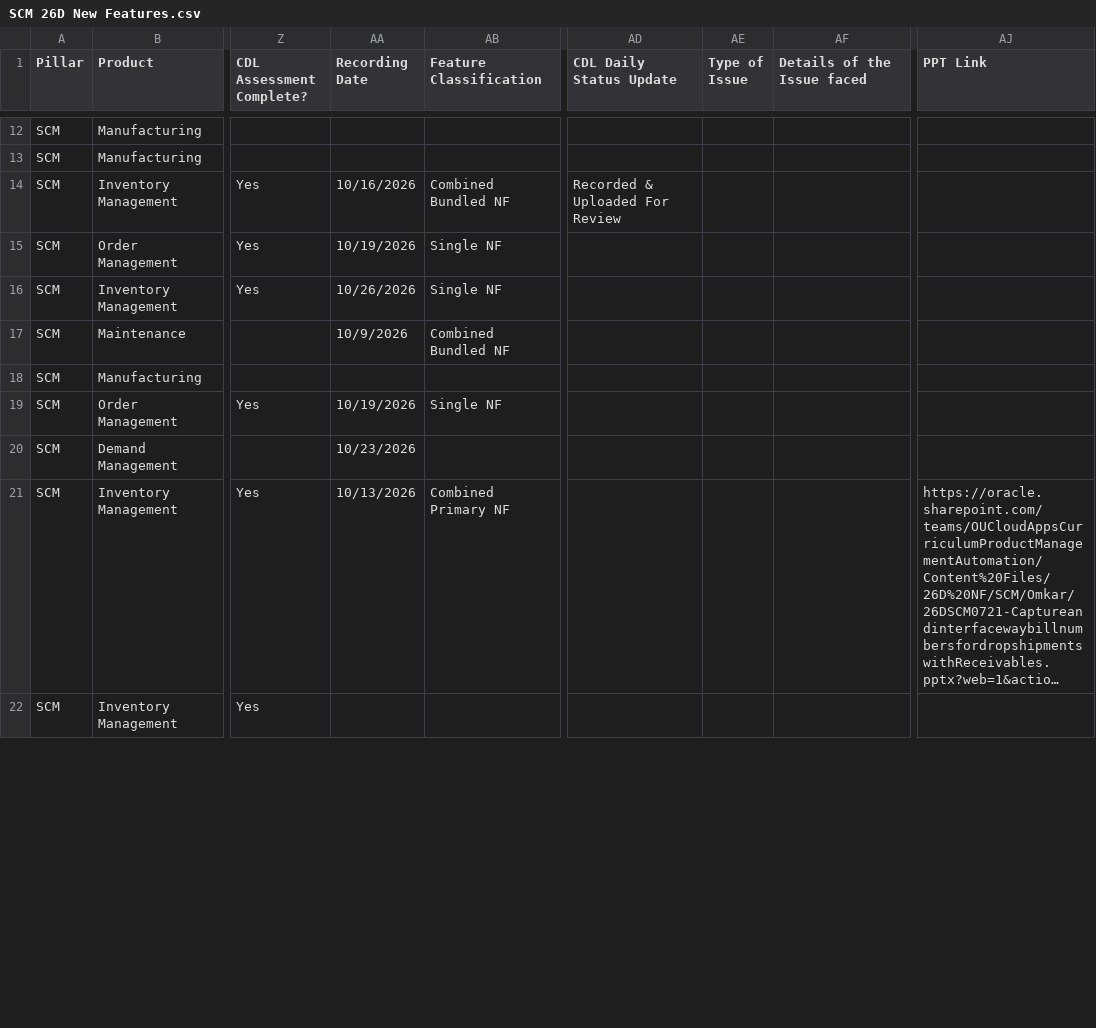
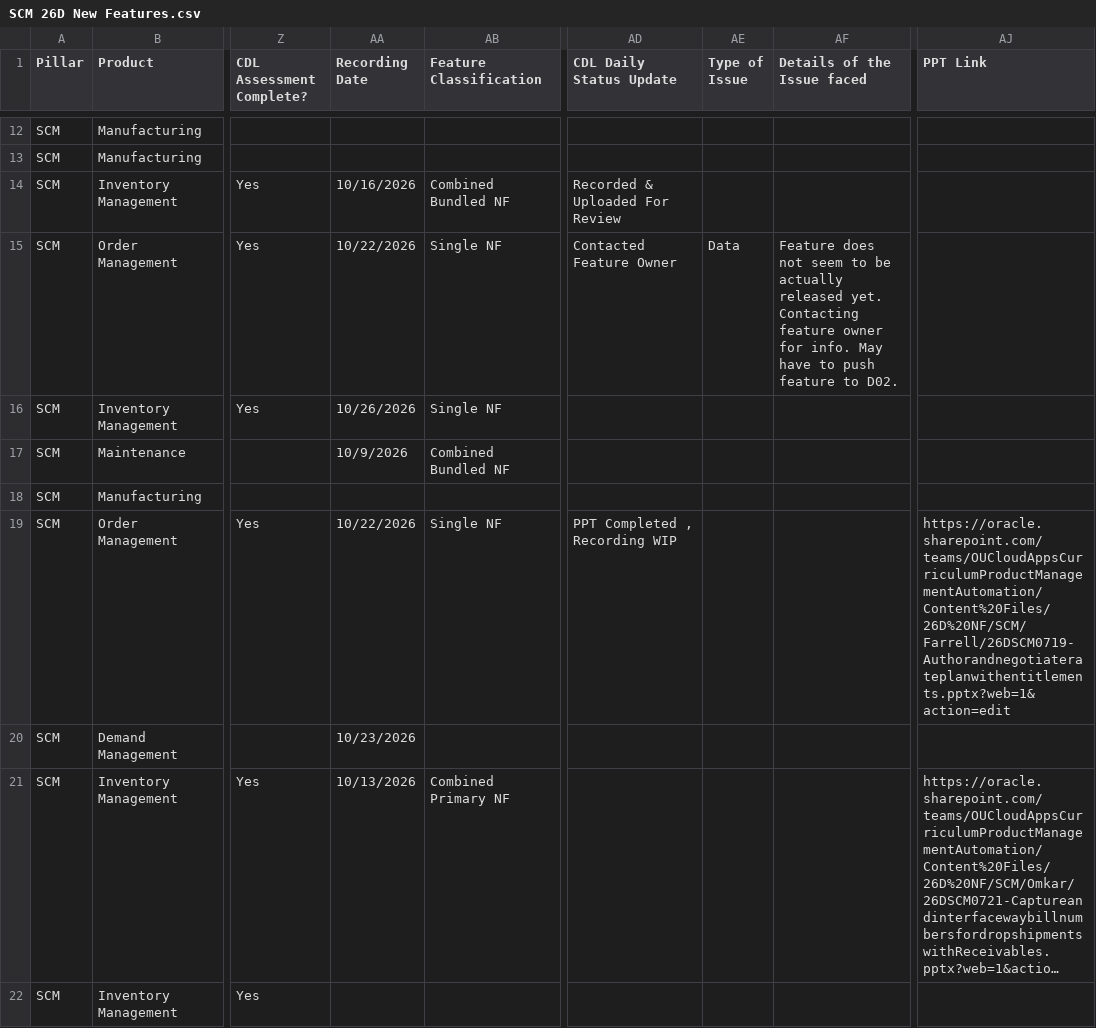
Before and after one commit to pavithraguruprasadb-maker/26C-New-Features-Dashboard, a CSV file: SCM 26D New Features.csv, drawn as a sheet; only a part is shown, gaps mark what is left out; long unchanged cells end in …; the diff covers the shown part only; the diff names each change by its address in the sheet, - before the commit and + after, or states it on an @@ line.

```diff
--- a/SCM 26D New Features.csv
+++ b/SCM 26D New Features.csv
-AA15 (Recording Date): 10/19/2026
+AA15 (Recording Date): 10/22/2026
-AD15 (CDL Daily Status Update): (empty)
+AD15 (CDL Daily Status Update): Contacted Feature Owner
-AE15 (Type of Issue): (empty)
+AE15 (Type of Issue): Data
-AF15 (Details of the Issue faced): (empty)
+AF15 (Details of the Issue faced): Feature does not seem to be actually released yet. Contacting feature owner for info. May have to push feature to D02.
-AA19 (Recording Date): 10/19/2026
+AA19 (Recording Date): 10/22/2026
-AD19 (CDL Daily Status Update): (empty)
+AD19 (CDL Daily Status Update): PPT Completed , Recording WIP
-AJ19 (PPT Link): (empty)
+AJ19 (PPT Link): https://oracle.sharepoint.com/teams/OUCloudAppsCurriculumProductManagementAutomation/Content%20Files/26D%20NF/SCM/Farrell/26DSCM0719-Authorandnegotiaterateplanwithentitlements.pptx?web=1&action=edit
```
Also changed, not shown: 31 edited cells elsewhere in this file, CX 26D New Features.csv, ERP 26D New Features.csv, 1 other file.
